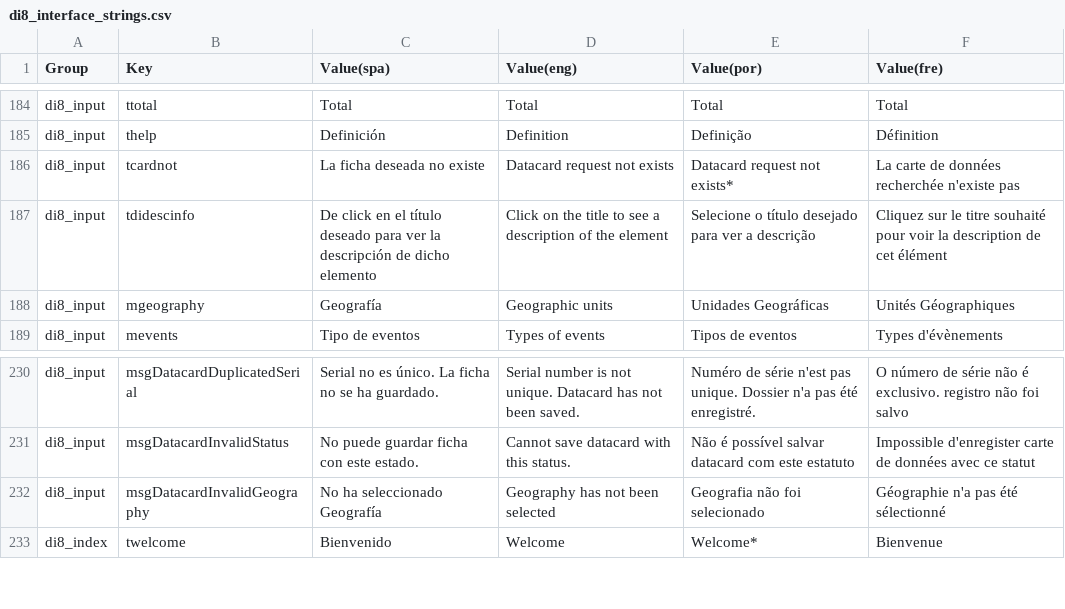
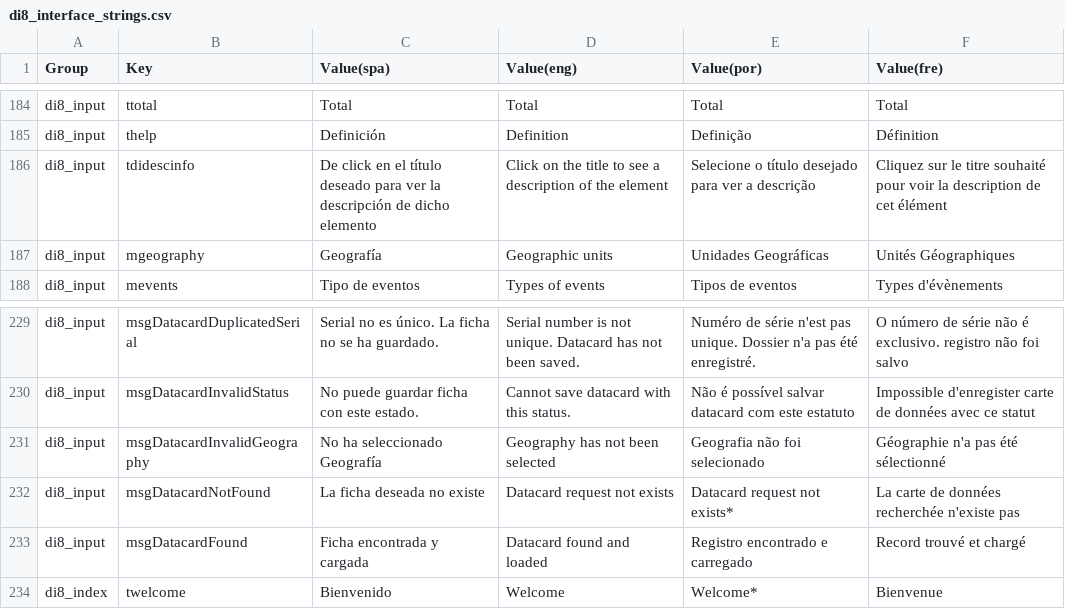
Before and after one commit to desinventar/desinventar-online, a CSV file: files/database/di8_interface_strings.csv, drawn as a sheet; only a part is shown, gaps mark what is left out.

Commit message:
Fixed messages when doing datacard search

```diff
--- a/files/database/di8_interface_strings.csv
+++ b/files/database/di8_interface_strings.csv
@@ -185,3 +185,2 @@
 "di8_input","thelp","Definición","Definition","Definição","Définition"
-"di8_input","tcardnot","La ficha deseada no existe","Datacard request not exists","Datacard request not exists*","La carte de données recherchée n'existe pas"
 "di8_input","tdidescinfo","De click en el título deseado para ver la descripción de dicho elemento","Click on the title to see a description of the element","Selecione o título desejado para ver a descrição","Cliquez sur le titre souhaité pour voir la description de cet élément"
@@ -232,2 +231,4 @@
 "di8_input","msgDatacardInvalidGeography","No ha seleccionado Geografía","Geography has not been selected","Geografia não foi selecionado","Géographie n'a pas été sélectionné"
+"di8_input","msgDatacardNotFound","La ficha deseada no existe","Datacard request not exists","Datacard request not exists*","La carte de données recherchée n'existe pas"
+"di8_input","msgDatacardFound","Ficha encontrada y cargada","Datacard found and loaded","Registro encontrado e carregado","Record trouvé et chargé"
 "di8_index","twelcome","Bienvenido","Welcome","Welcome*","Bienvenue"
```
Also changed, not shown: 7 other files.
